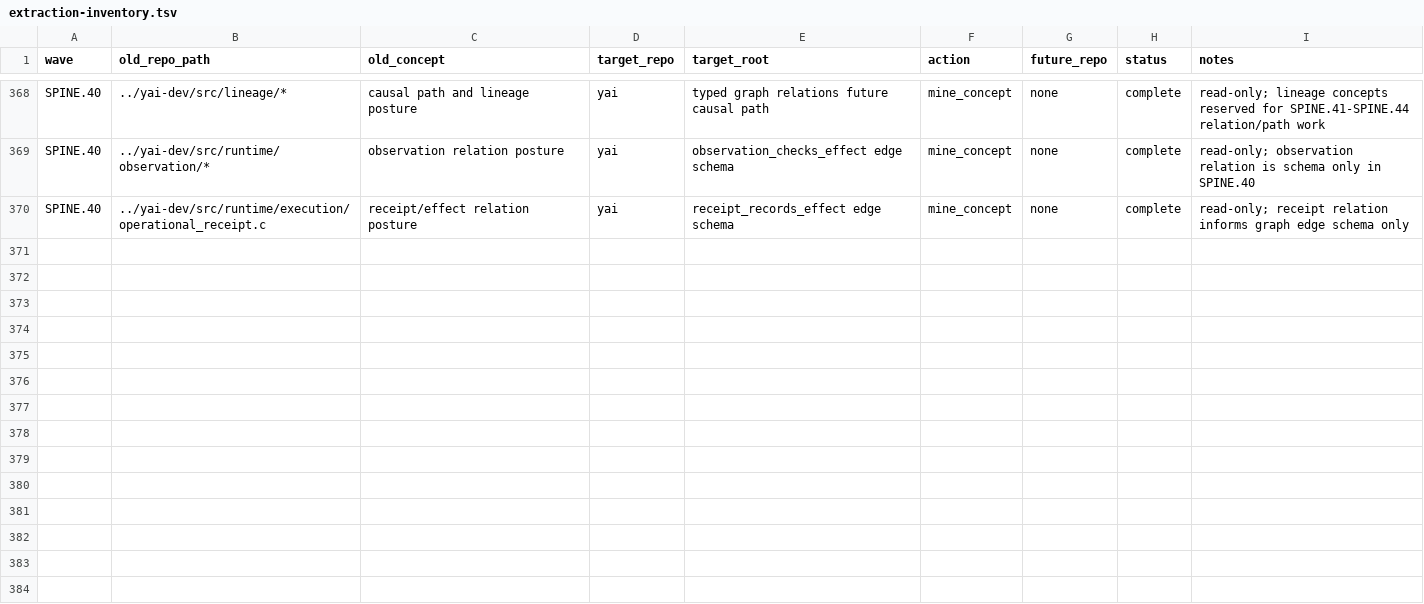
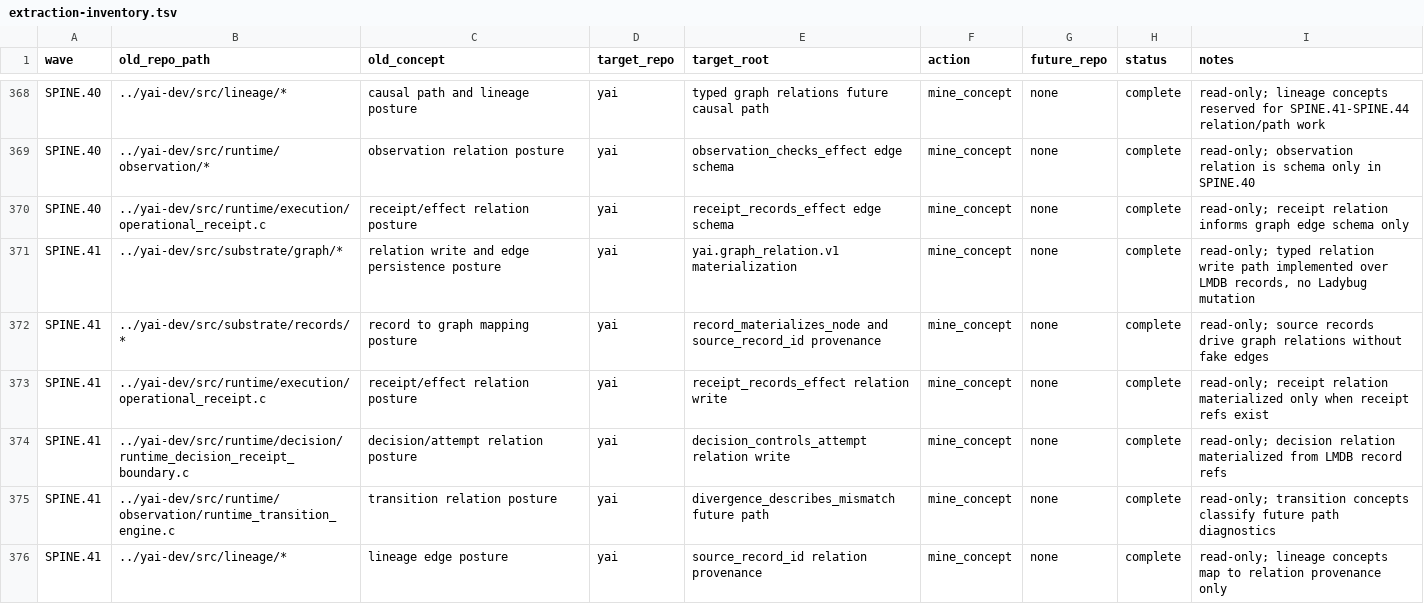
Before and after one commit to yailabs/yai-core, a TSV file: docs/internal/extraction-inventory.tsv, drawn as a sheet; only a part is shown, gaps mark what is left out.

Commit message:
SPINE.41: add graph relation write path

```diff
--- a/docs/internal/extraction-inventory.tsv
+++ b/docs/internal/extraction-inventory.tsv
@@ -370 +370,7 @@ SPINE.40	../yai-dev/src/runtime/observation/*	observation relation posture	yai	o
 SPINE.40	../yai-dev/src/runtime/execution/operational_receipt.c	receipt/effect relation posture	yai	receipt_records_effect edge schema	mine_concept	none	complete	read-only; receipt relation informs graph edge schema only
+SPINE.41	../yai-dev/src/substrate/graph/*	relation write and edge persistence posture	yai	yai.graph_relation.v1 materialization	mine_concept	none	complete	read-only; typed relation write path implemented over LMDB records, no Ladybug mutation
+SPINE.41	../yai-dev/src/substrate/records/*	record to graph mapping posture	yai	record_materializes_node and source_record_id provenance	mine_concept	none	complete	read-only; source records drive graph relations without fake edges
+SPINE.41	../yai-dev/src/runtime/execution/operational_receipt.c	receipt/effect relation posture	yai	receipt_records_effect relation write	mine_concept	none	complete	read-only; receipt relation materialized only when receipt refs exist
+SPINE.41	../yai-dev/src/runtime/decision/runtime_decision_receipt_boundary.c	decision/attempt relation posture	yai	decision_controls_attempt relation write	mine_concept	none	complete	read-only; decision relation materialized from LMDB record refs
+SPINE.41	../yai-dev/src/runtime/observation/runtime_transition_engine.c	transition relation posture	yai	divergence_describes_mismatch future path	mine_concept	none	complete	read-only; transition concepts classify future path diagnostics
+SPINE.41	../yai-dev/src/lineage/*	lineage edge posture	yai	source_record_id relation provenance	mine_concept	none	complete	read-only; lineage concepts map to relation provenance only
```
Also changed, not shown: 23 other files.
